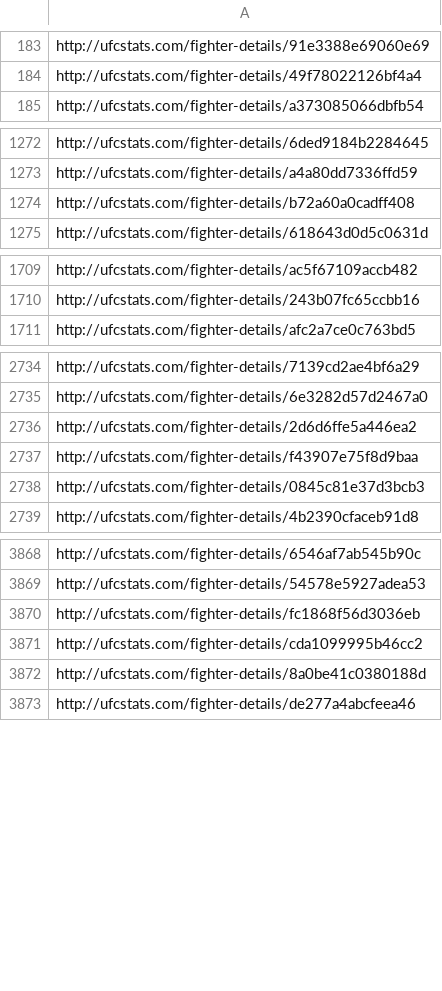
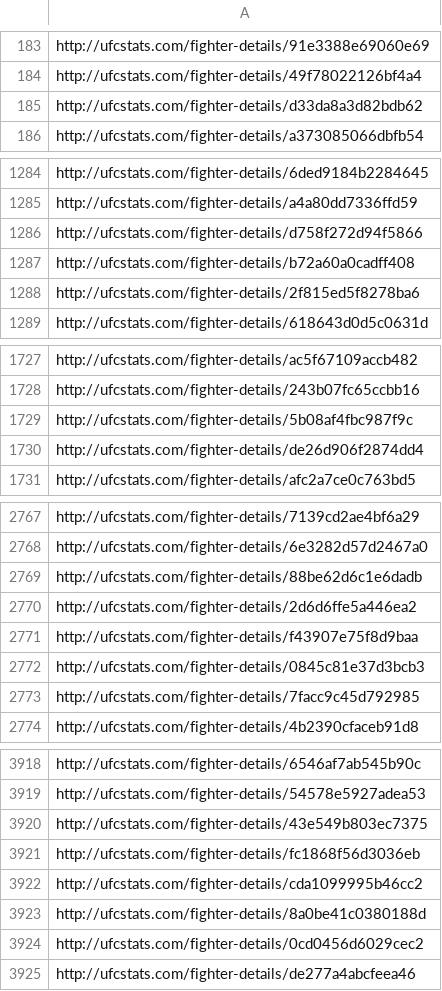
Before and after one commit to remypereira99/UFC-Web-Scraping, a CSV file: ufc_web_scraper/urls/fighter_urls.csv, drawn as a sheet; only a part is shown, gaps mark what is left out; the diff covers the shown part only.

```diff
--- a/ufc_web_scraper/urls/fighter_urls.csv
+++ b/ufc_web_scraper/urls/fighter_urls.csv
@@ -184,2 +184,3 @@ http://ufcstats.com/fighter-details/91e3388e69060e69
 http://ufcstats.com/fighter-details/49f78022126bf4a4
+http://ufcstats.com/fighter-details/d33da8a3d82bdb62
 http://ufcstats.com/fighter-details/a373085066dbfb54
@@ -1273,3 +1285,5 @@ http://ufcstats.com/fighter-details/6ded9184b2284645
 http://ufcstats.com/fighter-details/a4a80dd7336ffd59
+http://ufcstats.com/fighter-details/d758f272d94f5866
 http://ufcstats.com/fighter-details/b72a60a0cadff408
+http://ufcstats.com/fighter-details/2f815ed5f8278ba6
 http://ufcstats.com/fighter-details/618643d0d5c0631d
@@ -1710,2 +1728,4 @@ http://ufcstats.com/fighter-details/ac5f67109accb482
 http://ufcstats.com/fighter-details/243b07fc65ccbb16
+http://ufcstats.com/fighter-details/5b08af4fbc987f9c
+http://ufcstats.com/fighter-details/de26d906f2874dd4
 http://ufcstats.com/fighter-details/afc2a7ce0c763bd5
@@ -2735,2 +2768,3 @@ http://ufcstats.com/fighter-details/7139cd2ae4bf6a29
 http://ufcstats.com/fighter-details/6e3282d57d2467a0
+http://ufcstats.com/fighter-details/88be62d6c1e6dadb
 http://ufcstats.com/fighter-details/2d6d6ffe5a446ea2
@@ -2738,2 +2772,3 @@ http://ufcstats.com/fighter-details/f43907e75f8d9baa
 http://ufcstats.com/fighter-details/0845c81e37d3bcb3
+http://ufcstats.com/fighter-details/7facc9c45d792985
 http://ufcstats.com/fighter-details/4b2390cfaceb91d8
@@ -3869,2 +3919,3 @@ http://ufcstats.com/fighter-details/6546af7ab545b90c
 http://ufcstats.com/fighter-details/54578e5927adea53
+http://ufcstats.com/fighter-details/43e549b803ec7375
 http://ufcstats.com/fighter-details/fc1868f56d3036eb
@@ -3872,2 +3923,3 @@ http://ufcstats.com/fighter-details/cda1099995b46cc2
 http://ufcstats.com/fighter-details/8a0be41c0380188d
+http://ufcstats.com/fighter-details/0cd0456d6029cec2
 http://ufcstats.com/fighter-details/de277a4abcfeea46
```
Also changed, not shown: 47 added rows and 1 moved row elsewhere in this file, ufc_web_scraper/urls/event_urls.csv, ufc_web_scraper/urls/fight_urls.csv, 13 other files.
